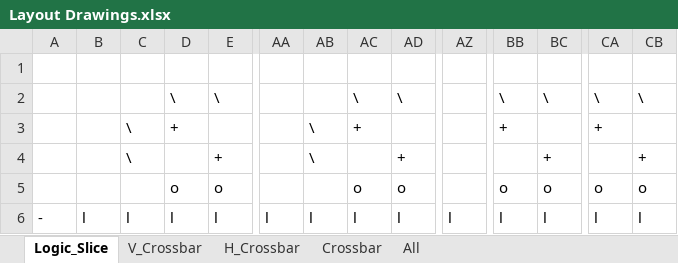
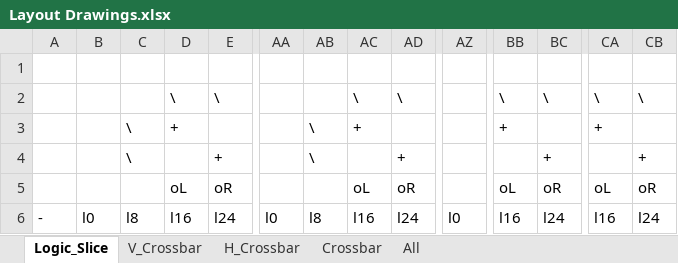
Before and after one commit to Redhell272/eFPGA, an Excel workbook: Configuration Generator/Layout Drawings.xlsx, sheet Logic_Slice, drawn as a sheet; only a part is shown, gaps mark what is left out; values as stored, in another font and other column widths than the file's, no borders; the diff covers the shown part only; the diff names each change by its address in the sheet, - before the commit and + after, or states it on an @@ line.

Commit message:
Added text to logic cells

```diff
--- a/Configuration Generator/Layout Drawings.xlsx (sheet Logic_Slice)
+++ b/Configuration Generator/Layout Drawings.xlsx (sheet Logic_Slice)
-D5: o
+D5: oL
-E5: o
+E5: oR
-AC5: o
+AC5: oL
-AD5: o
+AD5: oR
-BB5: o
+BB5: oL
-BC5: o
+BC5: oR
-CA5: o
+CA5: oL
-CB5: o
+CB5: oR
-B6: l
+B6: l0
-C6: l
+C6: l8
-D6: l
+D6: l16
-E6: l
+E6: l24
-AA6: l
+AA6: l0
-AB6: l
+AB6: l8
-AC6: l
+AC6: l16
-AD6: l
+AD6: l24
-AZ6: l
+AZ6: l0
-BB6: l
+BB6: l16
-BC6: l
+BC6: l24
-CA6: l
+CA6: l16
-CB6: l
+CB6: l24
```
Also changed, not shown: 555 edited cells elsewhere in this sheet, sheet All, 2 other files.
